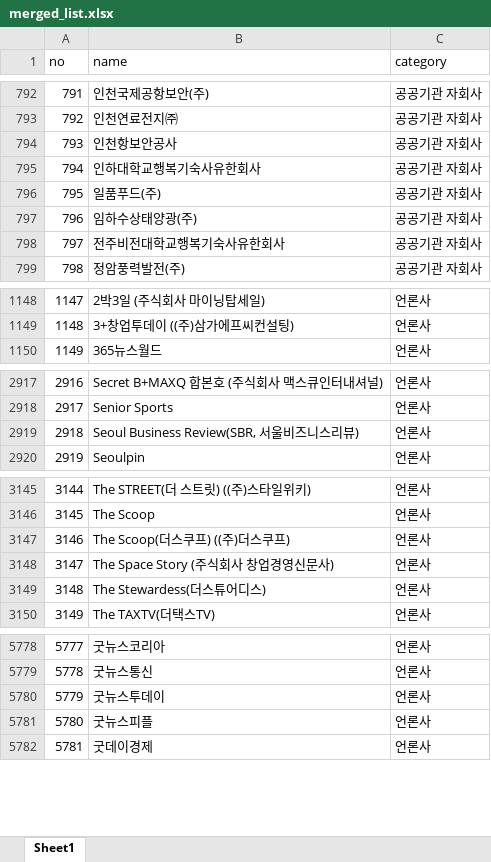
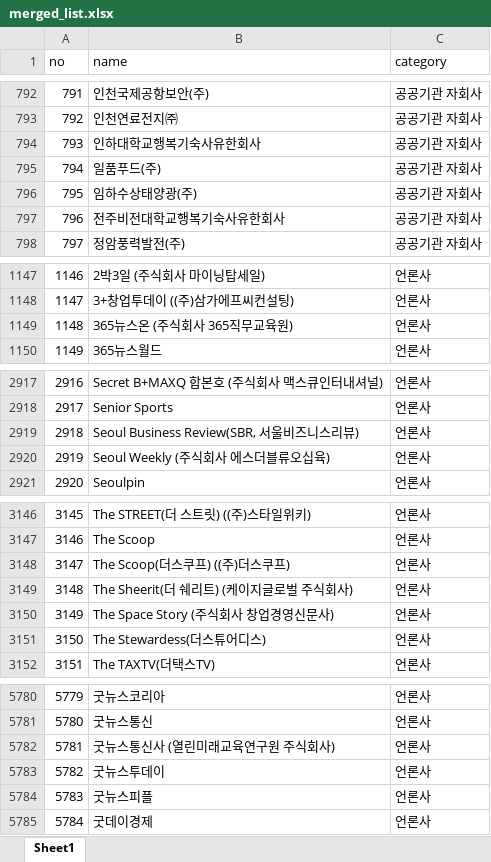
Before and after one commit to junjunating/po-search, an Excel workbook: docs/download/merged_list.xlsx, sheet Sheet1, drawn as a sheet; only a part is shown, gaps mark what is left out; values as stored, in another font and other column widths than the file's, no borders; removed rows and columns are numbered as before the commit, all else as after; the diff covers the shown part only; the diff names each change by its address in the sheet, - before the commit and + after, or states it on an @@ line.

```diff
--- a/docs/download/merged_list.xlsx (sheet Sheet1)
+++ b/docs/download/merged_list.xlsx (sheet Sheet1)
-row 794: 793 | 인천항보안공사 | 공공기관 자회사
@@ column A (no) renumbered from row 794 down @@
+row 1149: 1148 | 365뉴스온 (주식회사 365직무교육원) | 언론사
+row 2920: 2919 | Seoul Weekly (주식회사 에스더블류오십육) | 언론사
+row 3149: 3148 | The Sheerit(더 쉐리트) (케이지글로벌 주식회사) | 언론사
+row 5782: 5781 | 굿뉴스통신사 (열린미래교육연구원 주식회사) | 언론사
```
Also changed, not shown: 6 added rows, 3 removed rows and 3 edited cells elsewhere in this sheet, output/public_agency_subsidiaries.xlsx, output/subsidiary_validation_report.xlsx, 5 other files.
